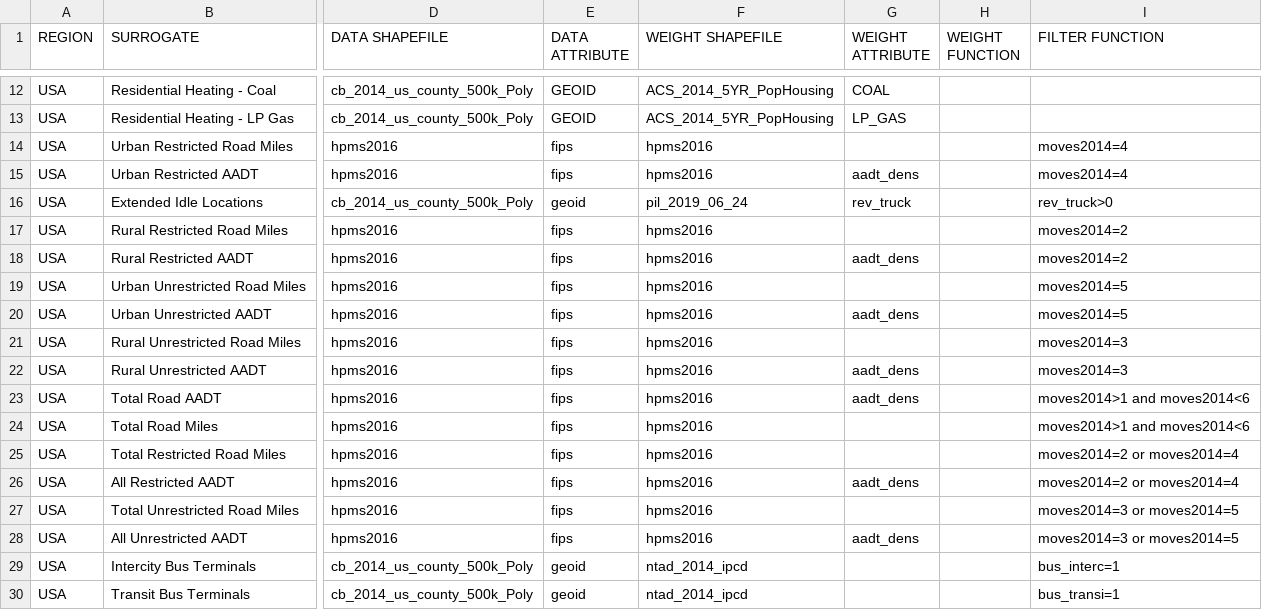
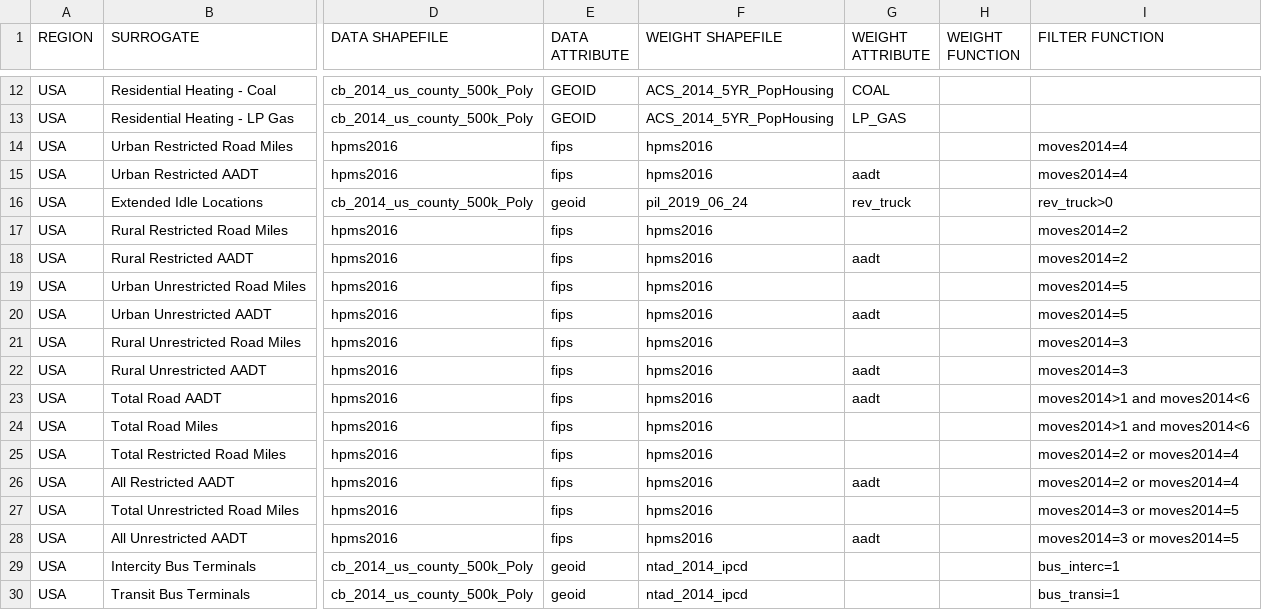
Before and after one commit to CEMPD/SurrogateToolsDB, a CSV file: surrogate_specification_pg.csv, drawn as a sheet; only a part is shown, gaps mark what is left out; the diff names each change by its address in the sheet, - before the commit and + after, or states it on an @@ line.

Commit message:
Use aadt attribute instead of aadt_dens for AADT-based surrogates

```diff
--- a/surrogate_specification_pg.csv
+++ b/surrogate_specification_pg.csv
-G15 (WEIGHT ATTRIBUTE): aadt_dens
+G15 (WEIGHT ATTRIBUTE): aadt
-G18 (WEIGHT ATTRIBUTE): aadt_dens
+G18 (WEIGHT ATTRIBUTE): aadt
-G20 (WEIGHT ATTRIBUTE): aadt_dens
+G20 (WEIGHT ATTRIBUTE): aadt
-G22:G23 (WEIGHT ATTRIBUTE): aadt_dens
+G22:G23 (WEIGHT ATTRIBUTE): aadt
-G26 (WEIGHT ATTRIBUTE): aadt_dens
+G26 (WEIGHT ATTRIBUTE): aadt
-G28 (WEIGHT ATTRIBUTE): aadt_dens
+G28 (WEIGHT ATTRIBUTE): aadt
```
